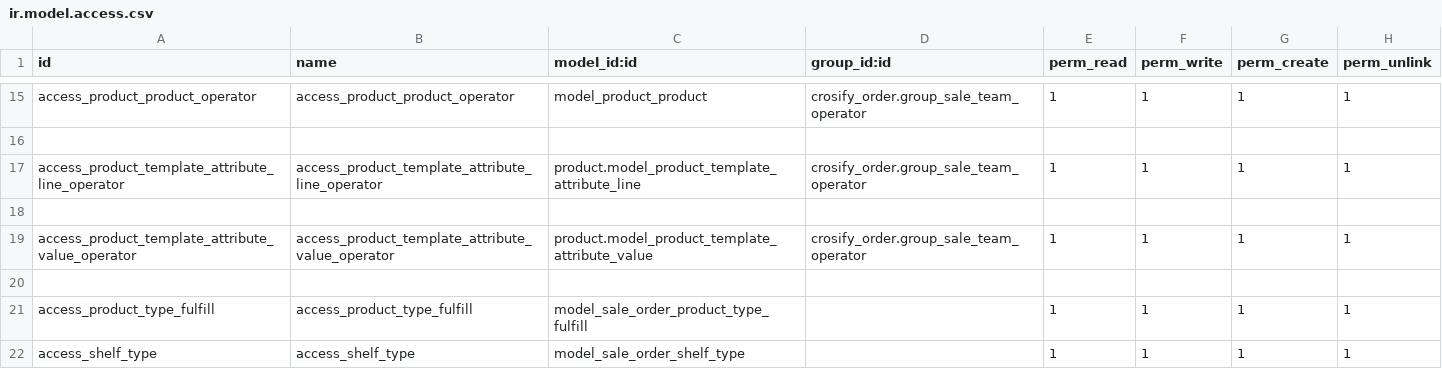
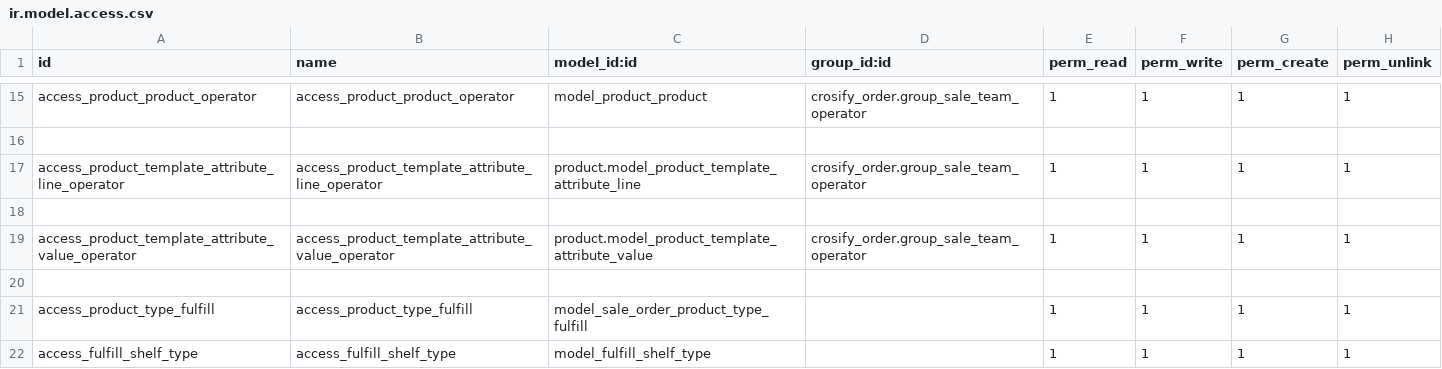
Before and after one commit to HieuPham1504/crosify_erp, a CSV file: crosify_main/crosify_order/security/ir.model.access.csv, drawn as a sheet; only a part is shown, gaps mark what is left out.

Commit message:
edit table name

```diff
--- a/crosify_main/crosify_order/security/ir.model.access.csv
+++ b/crosify_main/crosify_order/security/ir.model.access.csv
@@ -21,2 +21,2 @@
 "access_product_type_fulfill","access_product_type_fulfill","model_sale_order_product_type_fulfill",,1,1,1,1
-"access_shelf_type","access_shelf_type","model_sale_order_shelf_type",,1,1,1,1
+"access_fulfill_shelf_type","access_fulfill_shelf_type","model_fulfill_shelf_type",,1,1,1,1
```
Also changed, not shown: 2 other files.
